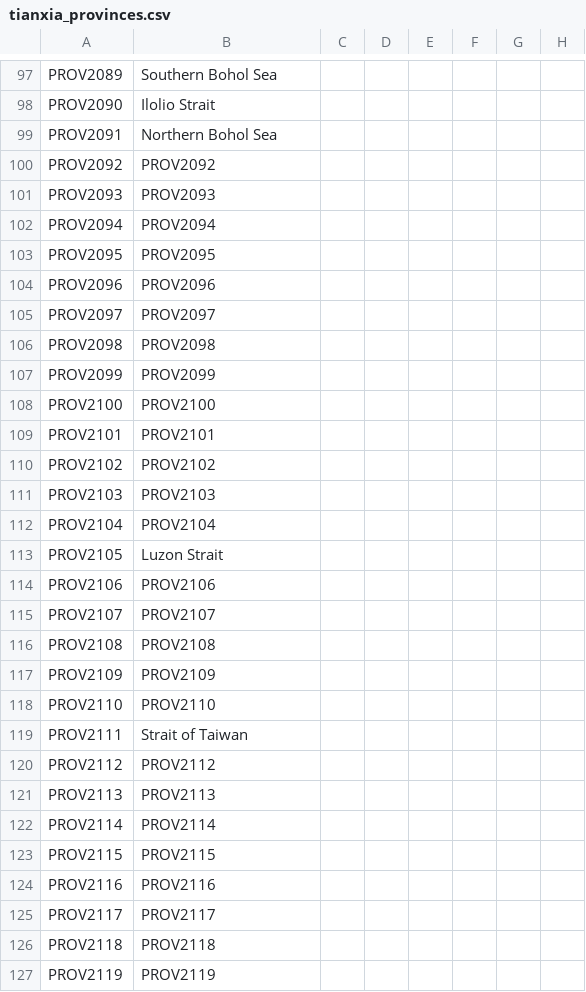
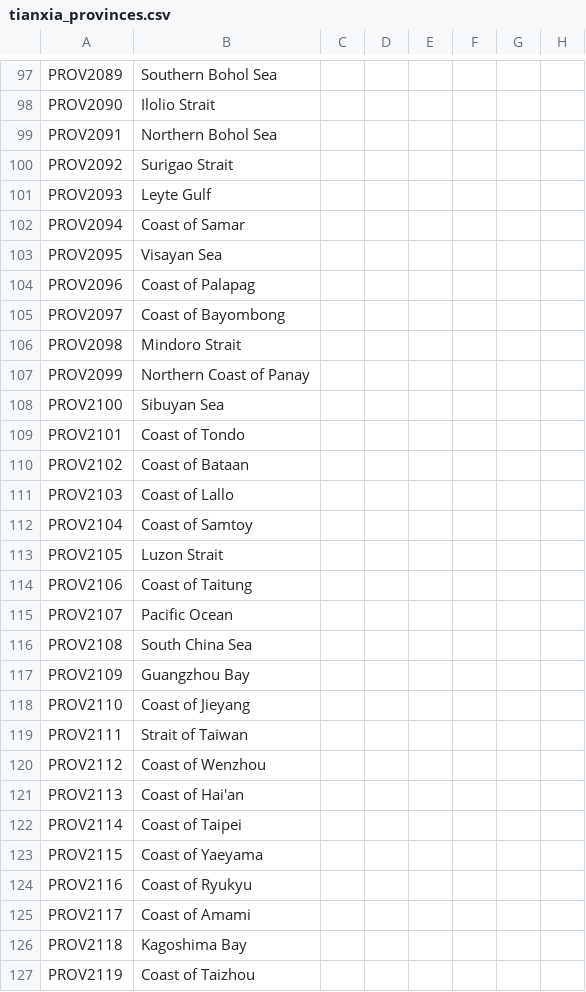
Before and after one commit to MechaShadowV2/Tianxia, a CSV file: Tianxia map update/localisation/tianxia_provinces.csv, drawn as a sheet; only a part is shown, gaps mark what is left out; the diff covers the shown part only; the diff names each change by its address in the sheet, - before the commit and + after, or states it on an @@ line.

```diff
--- a/Tianxia map update/localisation/tianxia_provinces.csv
+++ b/Tianxia map update/localisation/tianxia_provinces.csv
-B100: PROV2092
+B100: Surigao Strait
-B101: PROV2093
+B101: Leyte Gulf
-B102: PROV2094
+B102: Coast of Samar
-B103: PROV2095
+B103: Visayan Sea
-B104: PROV2096
+B104: Coast of Palapag
-B105: PROV2097
+B105: Coast of Bayombong
-B106: PROV2098
+B106: Mindoro Strait
-B107: PROV2099
+B107: Northern Coast of Panay
-B108: PROV2100
+B108: Sibuyan Sea
-B109: PROV2101
+B109: Coast of Tondo
-B110: PROV2102
+B110: Coast of Bataan
-B111: PROV2103
+B111: Coast of Lallo
-B112: PROV2104
+B112: Coast of Samtoy
-B114: PROV2106
+B114: Coast of Taitung
-B115: PROV2107
+B115: Pacific Ocean
-B116: PROV2108
+B116: South China Sea
-B117: PROV2109
+B117: Guangzhou Bay
-B118: PROV2110
+B118: Coast of Jieyang
-B120: PROV2112
+B120: Coast of Wenzhou
-B121: PROV2113
+B121: Coast of Hai'an
-B122: PROV2114
+B122: Coast of Taipei
-B123: PROV2115
+B123: Coast of Yaeyama
-B124: PROV2116
+B124: Coast of Ryukyu
-B125: PROV2117
+B125: Coast of Amami
-B126: PROV2118
+B126: Kagoshima Bay
-B127: PROV2119
+B127: Coast of Taizhou
```
Also changed, not shown: 59 edited cells elsewhere in this file, Tianxia map update/map/adjacencies.csv, 3 other files.
